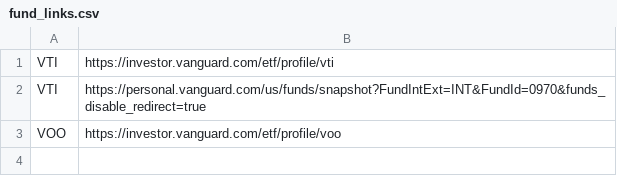
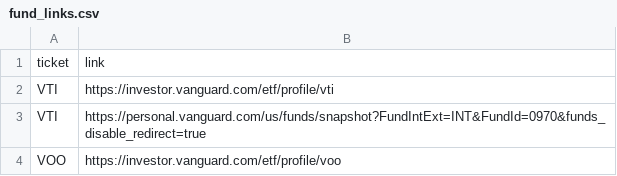
Before and after one commit to KamarajuKusumanchi/market_data, a CSV file: funds/fund_links.csv, drawn as a sheet.

Commit message:
Update fund_links.csv

```diff
--- a/funds/fund_links.csv
+++ b/funds/fund_links.csv
@@ -1 +1,2 @@
+ticket, link
 VTI, https://investor.vanguard.com/etf/profile/vti
```
